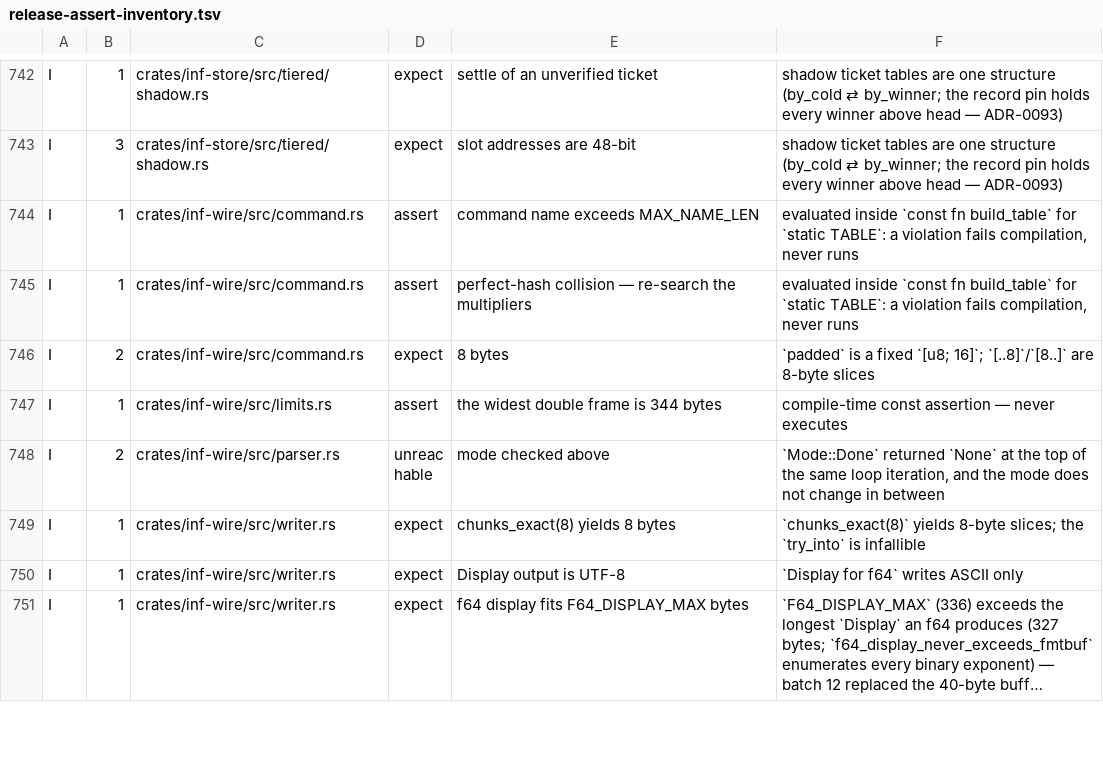
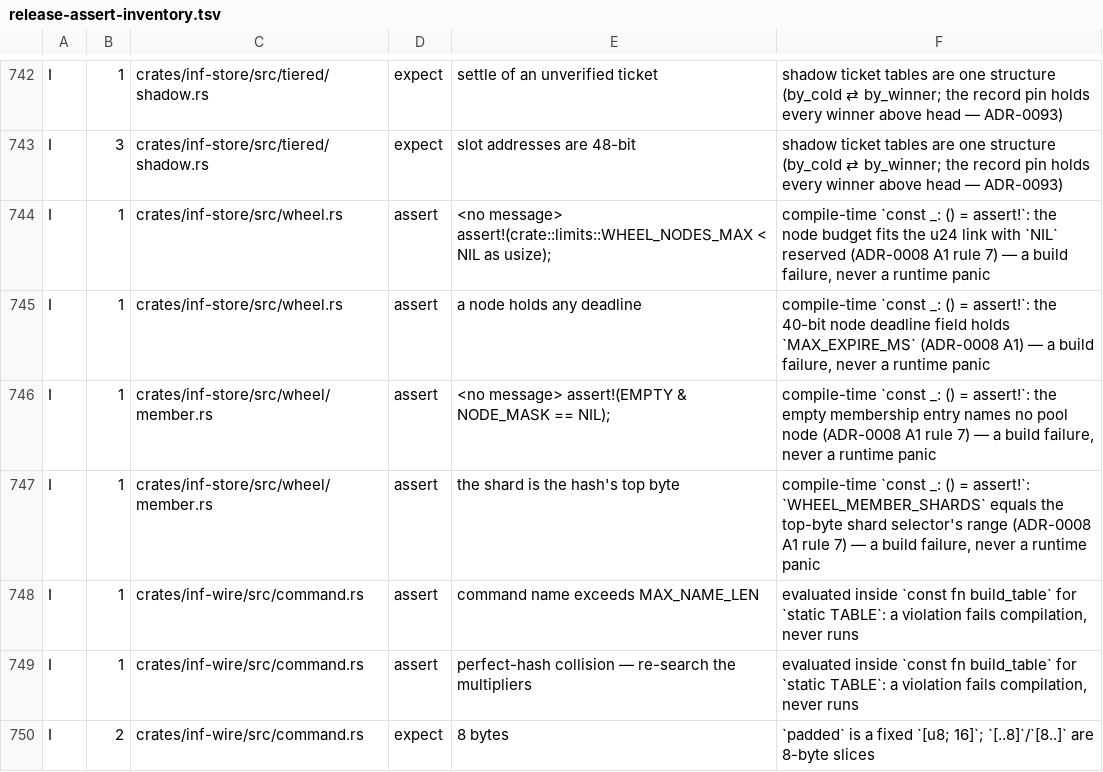
Before and after one commit to kevincaicedo/infinitydb, a TSV file: docs/release-assert-inventory.tsv, drawn as a sheet; only a part is shown, gaps mark what is left out; the shorter side is filled out with more unchanged rows; long unchanged cells end in ….

Commit message:
fix(store): one wheel node per key hash; a key the node budget refuses is swept (ADR-0008 A1)

```diff
--- a/docs/release-assert-inventory.tsv
+++ b/docs/release-assert-inventory.tsv
@@ -743,2 +743,6 @@ I	1	crates/inf-store/src/tiered/shadow.rs	expect	settle of an unverified ticket
 I	3	crates/inf-store/src/tiered/shadow.rs	expect	slot addresses are 48-bit	shadow ticket tables are one structure (by_cold ⇄ by_winner; the record pin holds every winner above head — ADR-0093)
+I	1	crates/inf-store/src/wheel.rs	assert	<no message>  assert!(crate::limits::WHEEL_NODES_MAX < NIL as usize);	compile-time `const _: () = assert!`: the node budget fits the u24 link with `NIL` reserved (ADR-0008 A1 rule 7) — a build failure, never a runtime panic
+I	1	crates/inf-store/src/wheel.rs	assert	a node holds any deadline	compile-time `const _: () = assert!`: the 40-bit node deadline field holds `MAX_EXPIRE_MS` (ADR-0008 A1) — a build failure, never a runtime panic
+I	1	crates/inf-store/src/wheel/member.rs	assert	<no message>  assert!(EMPTY & NODE_MASK == NIL);	compile-time `const _: () = assert!`: the empty membership entry names no pool node (ADR-0008 A1 rule 7) — a build failure, never a runtime panic
+I	1	crates/inf-store/src/wheel/member.rs	assert	the shard is the hash's top byte	compile-time `const _: () = assert!`: `WHEEL_MEMBER_SHARDS` equals the top-byte shard selector's range (ADR-0008 A1 rule 7) — a build failure, never a runtime panic
 I	1	crates/inf-wire/src/command.rs	assert	command name exceeds MAX_NAME_LEN	evaluated inside `const fn build_table` for `static TABLE`: a violation fails compilation, never runs
```
Also changed, not shown: 26 other files.
